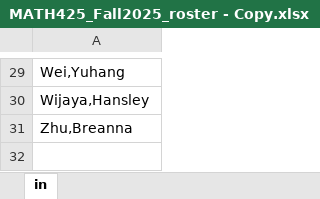
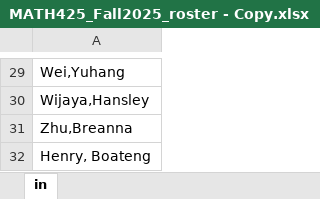
Before and after one commit to aNaNtaPragya/AppldLinAlgb-Project1, an Excel workbook: MATH425_Fall2025_roster - Copy.xlsx, sheet in, drawn as a sheet; only a part is shown, gaps mark what is left out; values as stored, in another font and other column widths than the file's, no borders; the diff names each change by its address in the sheet, - before the commit and + after, or states it on an @@ line.

Commit message:
Adding Song list excel sheet and problem 3 solution

```diff
--- a/MATH425_Fall2025_roster - Copy.xlsx (sheet in)
+++ b/MATH425_Fall2025_roster - Copy.xlsx (sheet in)
+row 32: Henry, Boateng
```
Also changed, not shown: 2 other files.
